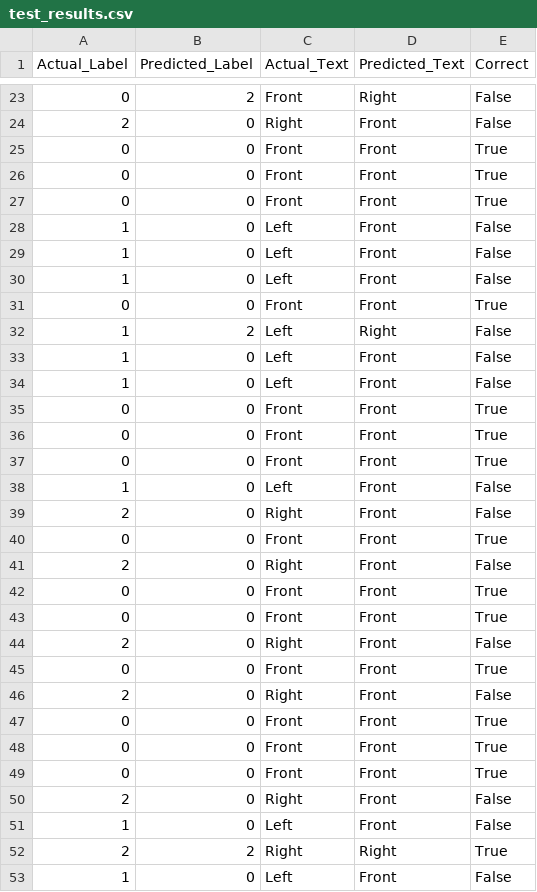
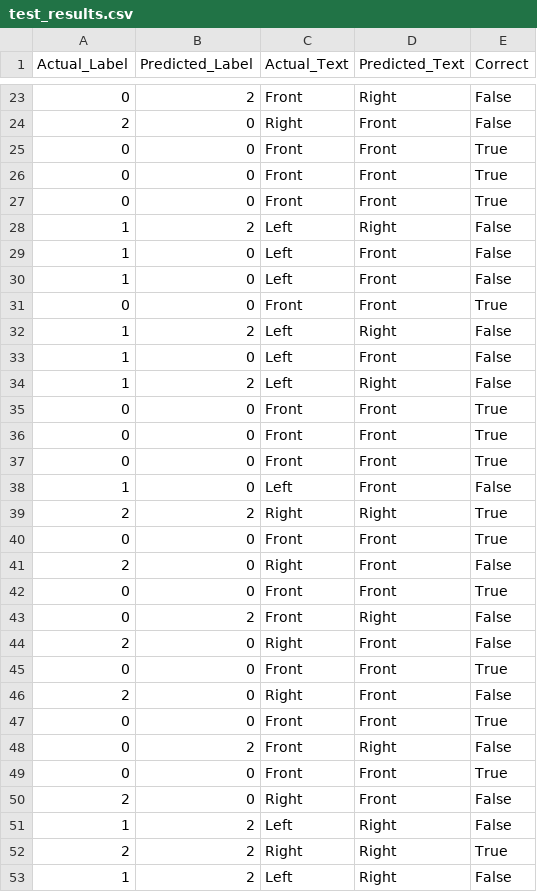
Before and after one commit to Ensues/ConvLSTM, a CSV file: notebooks/test_results.csv, drawn as a sheet; only a part is shown, gaps mark what is left out; the diff covers the shown part only.

```diff
--- a/notebooks/test_results.csv
+++ b/notebooks/test_results.csv
@@ -27,3 +27,3 @@ Actual_Label,Predicted_Label,Actual_Text,Predicted_Text,Correct
 0,0,Front,Front,True
-1,0,Left,Front,False
+1,2,Left,Right,False
 1,0,Left,Front,False
@@ -33,3 +33,3 @@ Actual_Label,Predicted_Label,Actual_Text,Predicted_Text,Correct
 1,0,Left,Front,False
-1,0,Left,Front,False
+1,2,Left,Right,False
 0,0,Front,Front,True
@@ -38,2 +38,7 @@ Actual_Label,Predicted_Label,Actual_Text,Predicted_Text,Correct
 1,0,Left,Front,False
+2,2,Right,Right,True
+0,0,Front,Front,True
+2,0,Right,Front,False
+0,0,Front,Front,True
+0,2,Front,Right,False
 2,0,Right,Front,False
@@ -42,12 +47,7 @@ Actual_Label,Predicted_Label,Actual_Text,Predicted_Text,Correct
 0,0,Front,Front,True
+0,2,Front,Right,False
 0,0,Front,Front,True
 2,0,Right,Front,False
-0,0,Front,Front,True
-2,0,Right,Front,False
-0,0,Front,Front,True
-0,0,Front,Front,True
-0,0,Front,Front,True
-2,0,Right,Front,False
-1,0,Left,Front,False
+1,2,Left,Right,False
 2,2,Right,Right,True
-1,0,Left,Front,False
+1,2,Left,Right,False
```
Also changed, not shown: 4 added rows and 1 removed row elsewhere in this file, 5 other files.
